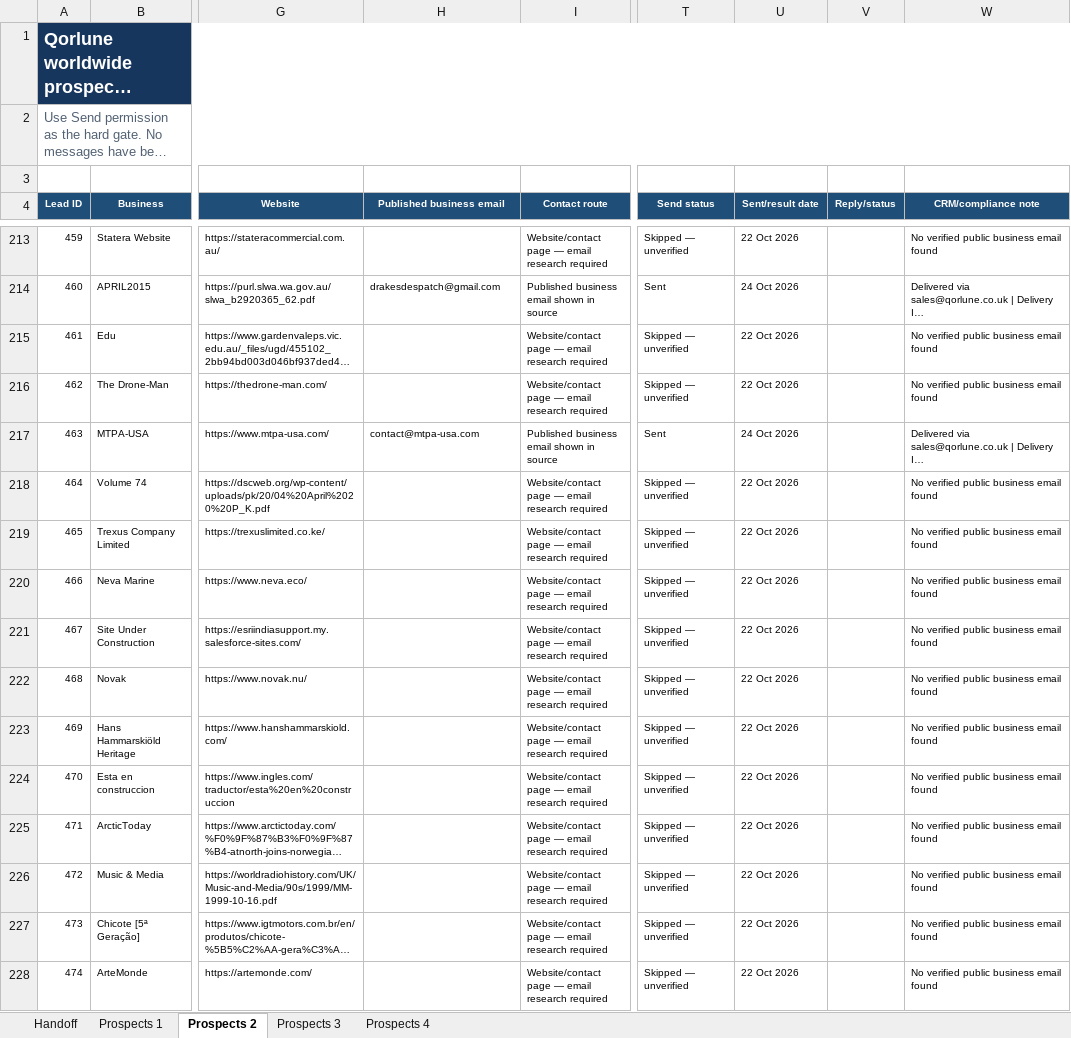
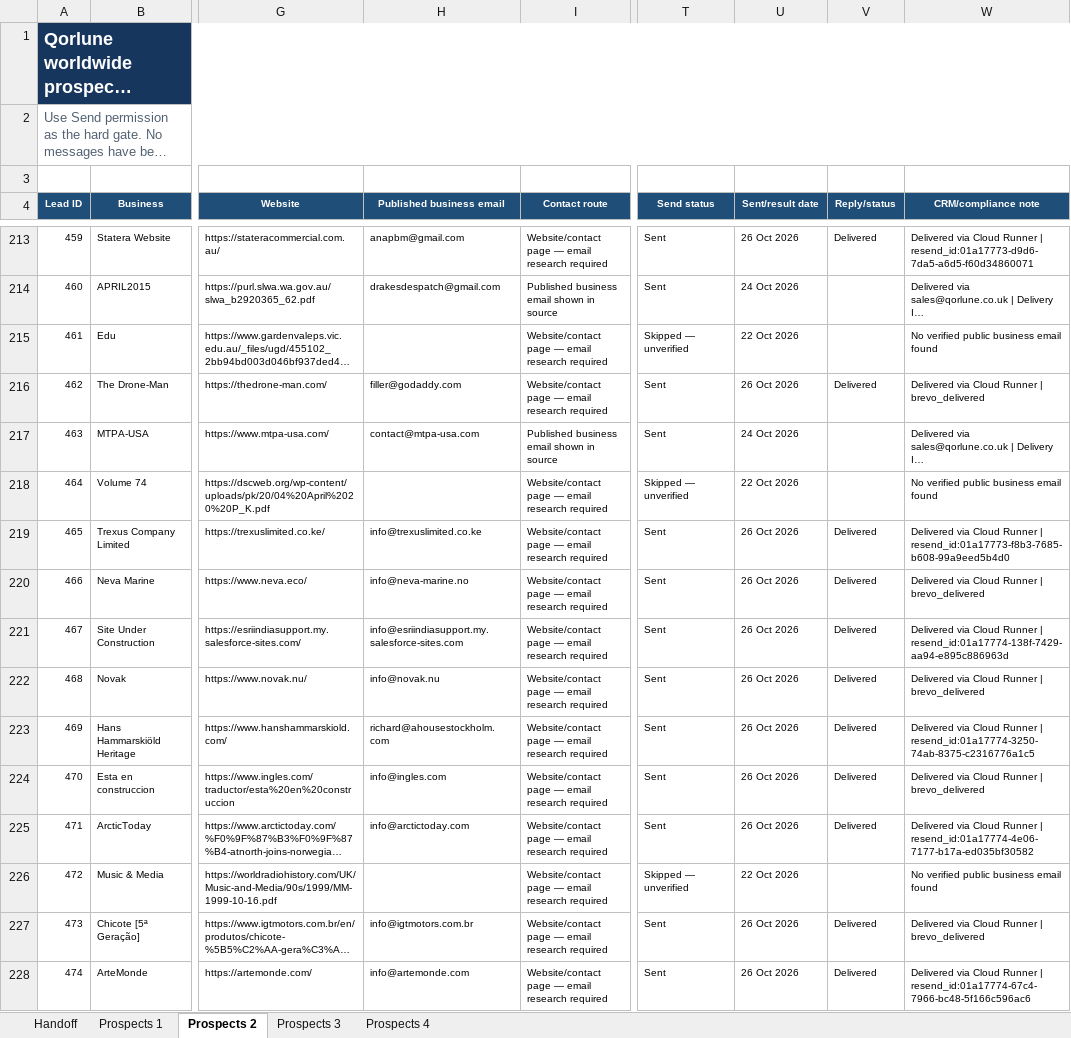
Before and after one commit to TauqeerMustafa/tauqeermustafainc, an Excel workbook: data/outreach/Qorlune_1000_New_Worldwide_Prospects.xlsx, sheet Prospects 2, drawn as a sheet; only a part is shown, gaps mark what is left out; long unchanged cells end in …; values as stored, in another font and other column widths than the file's, no borders; table styles not drawn; the diff covers the shown part only; the diff names each change by its address in the sheet, - before the commit and + after, or states it on an @@ line.

```diff
--- a/data/outreach/Qorlune_1000_New_Worldwide_Prospects.xlsx (sheet Prospects 2)
+++ b/data/outreach/Qorlune_1000_New_Worldwide_Prospects.xlsx (sheet Prospects 2)
-H213 (Published business email): (empty)
+H213 (Published business email): anapbm@gmail.com
-T213 (Send status): Skipped — unverified
+T213 (Send status): Sent
-U213 (Sent/result date): 22 Oct 2026
+U213 (Sent/result date): 26 Oct 2026
-V213 (Reply/status): (empty)
+V213 (Reply/status): Delivered
-W213 (CRM/compliance note): No verified public business email found
+W213 (CRM/compliance note): Delivered via Cloud Runner | resend_id:01a17773-d9d6-7da5-a6d5-f60d34860071
-H216 (Published business email): (empty)
+H216 (Published business email): filler@godaddy.com
-T216 (Send status): Skipped — unverified
+T216 (Send status): Sent
-U216 (Sent/result date): 22 Oct 2026
+U216 (Sent/result date): 26 Oct 2026
-V216 (Reply/status): (empty)
+V216 (Reply/status): Delivered
-W216 (CRM/compliance note): No verified public business email found
+W216 (CRM/compliance note): Delivered via Cloud Runner | brevo_delivered
-H219 (Published business email): (empty)
+H219 (Published business email): info@trexuslimited.co.ke
-T219:T225 (Send status): Skipped — unverified
+T219:T225 (Send status): Sent
-U219:U225 (Sent/result date): 22 Oct 2026
+U219:U225 (Sent/result date): 26 Oct 2026
-V219:V225 (Reply/status): (empty)
+V219:V225 (Reply/status): Delivered
-W219 (CRM/compliance note): No verified public business email found
+W219 (CRM/compliance note): Delivered via Cloud Runner | resend_id:01a17773-f8b3-7685-b608-99a9eed5b4d0
-H220 (Published business email): (empty)
+H220 (Published business email): info@neva-marine.no
-W220 (CRM/compliance note): No verified public business email found
+W220 (CRM/compliance note): Delivered via Cloud Runner | brevo_delivered
-H221 (Published business email): (empty)
+H221 (Published business email): info@esriindiasupport.my.salesforce-sites.com
-W221 (CRM/compliance note): No verified public business email found
+W221 (CRM/compliance note): Delivered via Cloud Runner | resend_id:01a17774-138f-7429-aa94-e895c886963d
-H222 (Published business email): (empty)
+H222 (Published business email): info@novak.nu
-W222 (CRM/compliance note): No verified public business email found
+W222 (CRM/compliance note): Delivered via Cloud Runner | brevo_delivered
-H223 (Published business email): (empty)
+H223 (Published business email): richard@ahousestockholm.com
-W223 (CRM/compliance note): No verified public business email found
+W223 (CRM/compliance note): Delivered via Cloud Runner | resend_id:01a17774-3250-74ab-8375-c2316776a1c5
-H224 (Published business email): (empty)
+H224 (Published business email): info@ingles.com
-W224 (CRM/compliance note): No verified public business email found
+W224 (CRM/compliance note): Delivered via Cloud Runner | brevo_delivered
-H225 (Published business email): (empty)
+H225 (Published business email): info@arctictoday.com
-W225 (CRM/compliance note): No verified public business email found
+W225 (CRM/compliance note): Delivered via Cloud Runner | resend_id:01a17774-4e06-7177-b17a-ed035bf30582
-H227 (Published business email): (empty)
+H227 (Published business email): info@igtmotors.com.br
-T227:T228 (Send status): Skipped — unverified
+T227:T228 (Send status): Sent
-U227:U228 (Sent/result date): 22 Oct 2026
+U227:U228 (Sent/result date): 26 Oct 2026
-V227:V228 (Reply/status): (empty)
+V227:V228 (Reply/status): Delivered
-W227 (CRM/compliance note): No verified public business email found
+W227 (CRM/compliance note): Delivered via Cloud Runner | brevo_delivered
-H228 (Published business email): (empty)
+H228 (Published business email): info@artemonde.com
-W228 (CRM/compliance note): No verified public business email found
+W228 (CRM/compliance note): Delivered via Cloud Runner | resend_id:01a17774-67c4-7966-bc48-5f166c596ac6
```
Also changed, not shown: 178 edited cells elsewhere in this sheet, sheet Prospects 3.
